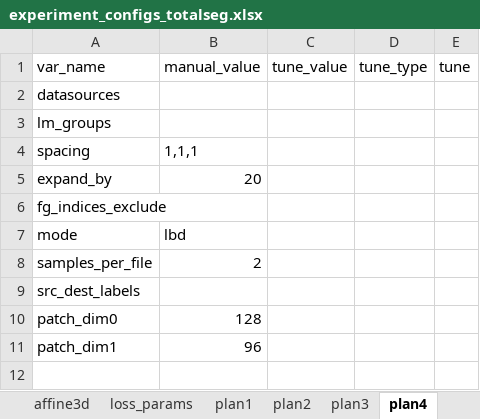
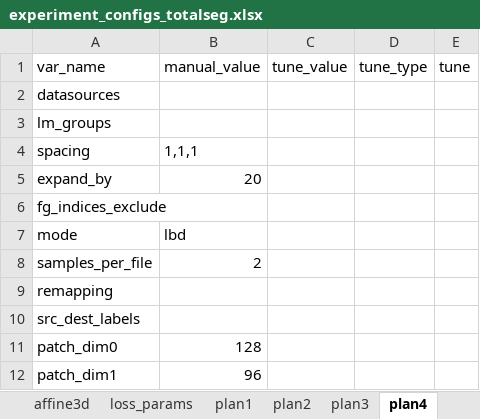
Before and after one commit to drusmanbashir/fran, an Excel workbook: configurations/experiment_configs_totalseg.xlsx, sheet plan4, drawn as a sheet; values as stored, in another font and other column widths than the file's, no borders; the diff names each change by its address in the sheet, - before the commit and + after, or states it on an @@ line.

```diff
--- a/configurations/experiment_configs_totalseg.xlsx (sheet plan4)
+++ b/configurations/experiment_configs_totalseg.xlsx (sheet plan4)
+row 9: remapping
```
Also changed, not shown: sheet dataset_params, other sheet tabs, 19 other files.
